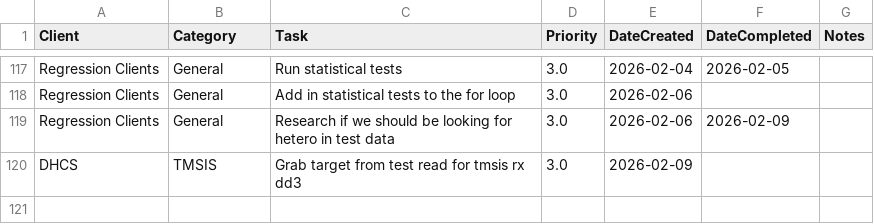
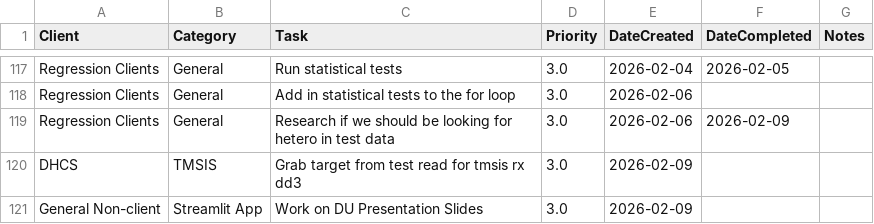
Before and after one commit to cole-nash-plante/hours_app, a CSV file: data/todos.csv, drawn as a sheet; only a part is shown, gaps mark what is left out; the diff names each change by its address in the sheet, - before the commit and + after, or states it on an @@ line.

Commit message:
Added new task

```diff
--- a/data/todos.csv
+++ b/data/todos.csv
+row 121: General Non-client | Streamlit App | Work on DU Presentation Slides | 3.0 | 2026-02-09
```
